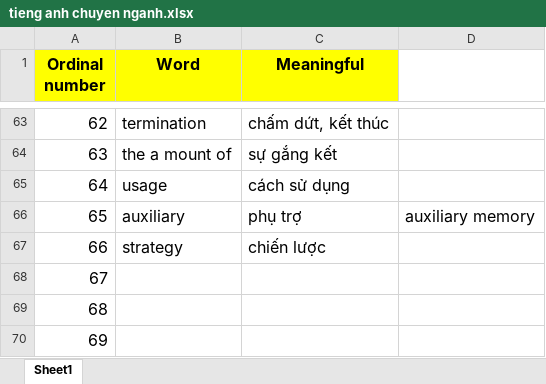
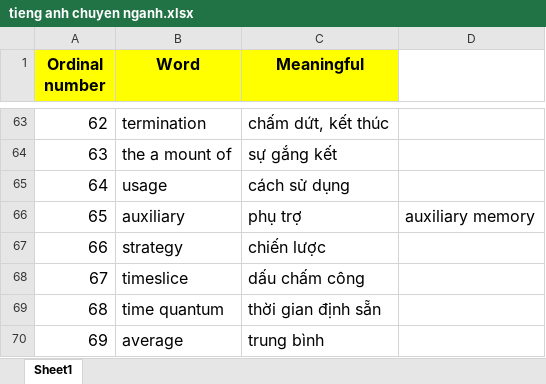
Before and after one commit to VoMinh-Trung/codeLearning, an Excel workbook: tieng anh chuyen nganh.xlsx, sheet Sheet1, drawn as a sheet; only a part is shown, gaps mark what is left out; values as stored, in another font and other column widths than the file's, no borders; the diff names each change by its address in the sheet, - before the commit and + after, or states it on an @@ line.

Commit message:
update

```diff
--- a/tieng anh chuyen nganh.xlsx (sheet Sheet1)
+++ b/tieng anh chuyen nganh.xlsx (sheet Sheet1)
-B68 (Word): (empty)
+B68 (Word): timeslice
-C68 (Meaningful): (empty)
+C68 (Meaningful): dấu chấm công
-B69 (Word): (empty)
+B69 (Word): time quantum
-C69 (Meaningful): (empty)
+C69 (Meaningful): thời gian định sẵn
-B70 (Word): (empty)
+B70 (Word): average
-C70 (Meaningful): (empty)
+C70 (Meaningful): trung bình
```
